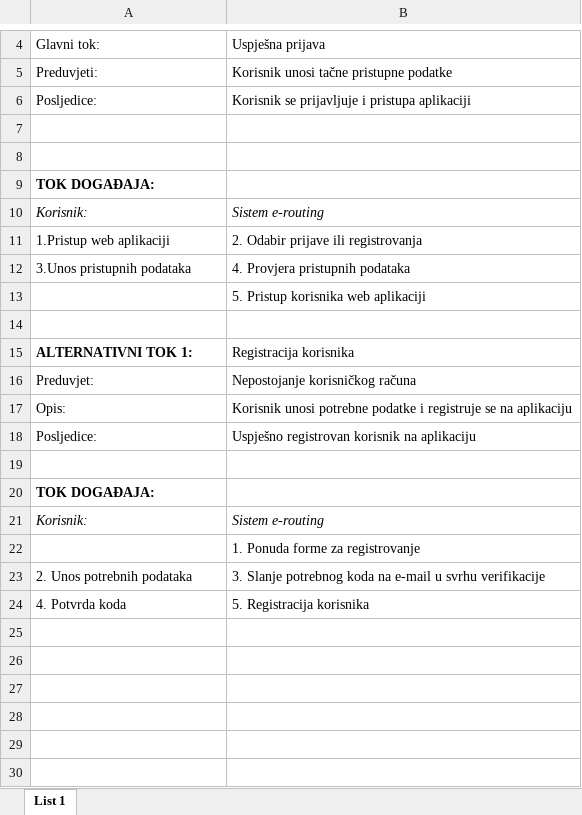
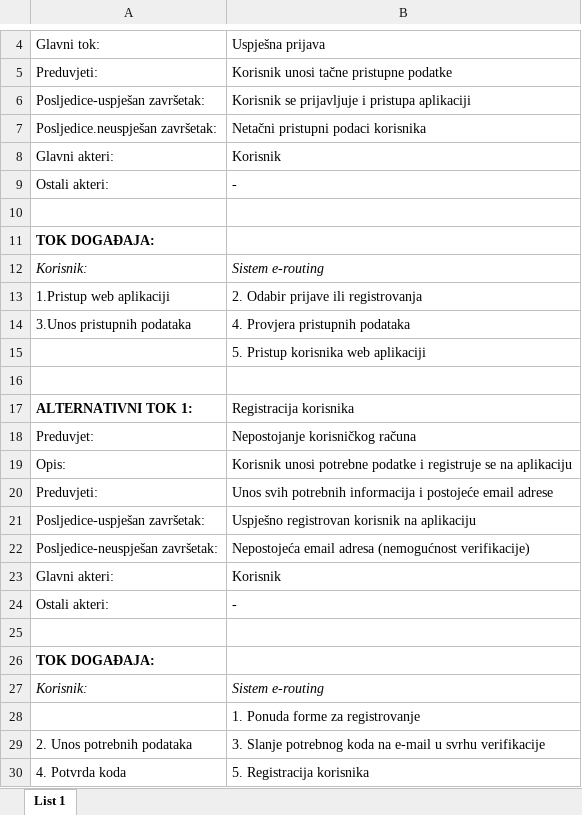
Before and after one commit to ooad-2017-2018/Grupa5-MEN, an Excel workbook: UseCaseIScenarij/PrijavaKorisnika.xlsx, sheet List 1, drawn as a sheet; only a part is shown, gaps mark what is left out; values as stored, in another font and other column widths than the file's, no borders; charts and pictures not drawn; addresses are those after the commit; the diff names each change by its address in the sheet, - before the commit and + after, or states it on an @@ line.

Commit message:
Dodavanje scenarija za prijavu i registraciju korisnika

```diff
--- a/UseCaseIScenarij/PrijavaKorisnika.xlsx (sheet List 1)
+++ b/UseCaseIScenarij/PrijavaKorisnika.xlsx (sheet List 1)
-A6: Posljedice:
+A6: Posljedice-uspješan završetak:
-row 7: (empty)
+row 7: Posljedice.neuspješan završetak: | Netačni pristupni podaci korisnika
+row 8: Glavni akteri: | Korisnik
+row 9: Ostali akteri: | -
+row 20: Preduvjeti: | Unos svih potrebnih informacija i postojeće email adrese
-A21: Posljedice:
+A21: Posljedice-uspješan završetak:
+row 22: Posljedice-neuspješan završetak: | Nepostojeća email adresa (nemogućnost verifikacije)
+row 23: Glavni akteri: | Korisnik
+row 24: Ostali akteri: | -
```
Also changed, not shown: 1 other file.
